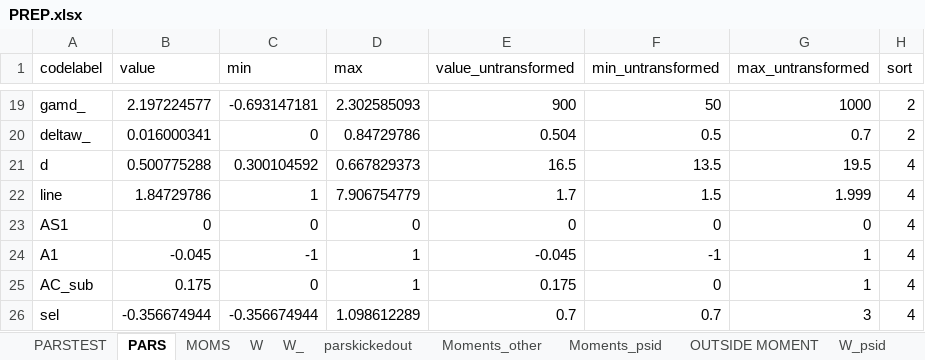
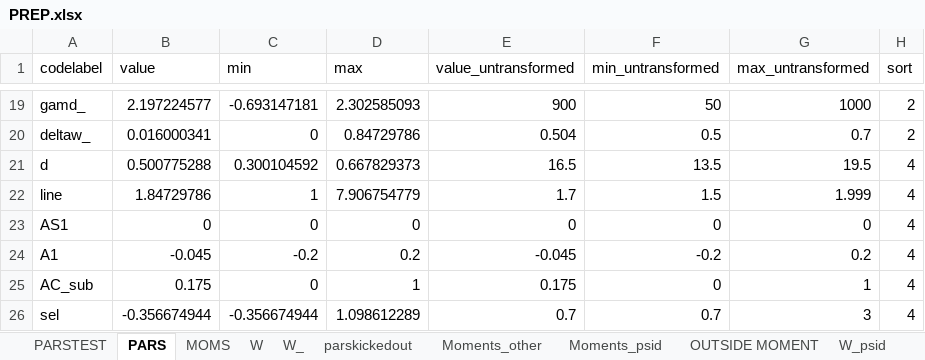
Before and after one commit to tranosov/JMP, an Excel workbook: input/PREP.xlsx, sheet PARS, drawn as a sheet; only a part is shown, gaps mark what is left out; values as stored, in another font and other column widths than the file's, no borders; the diff names each change by its address in the sheet, - before the commit and + after, or states it on an @@ line.

Commit message:
a1 limited

```diff
--- a/input/PREP.xlsx (sheet PARS)
+++ b/input/PREP.xlsx (sheet PARS)
-C24 (min): -1
+C24 (min): -0.2
-D24 (max): 1
+D24 (max): 0.2
-F24 (min_untransformed): -1
+F24 (min_untransformed): -0.2
-G24 (max_untransformed): 1
+G24 (max_untransformed): 0.2
```
Also changed, not shown: sheet PARSTEST.
